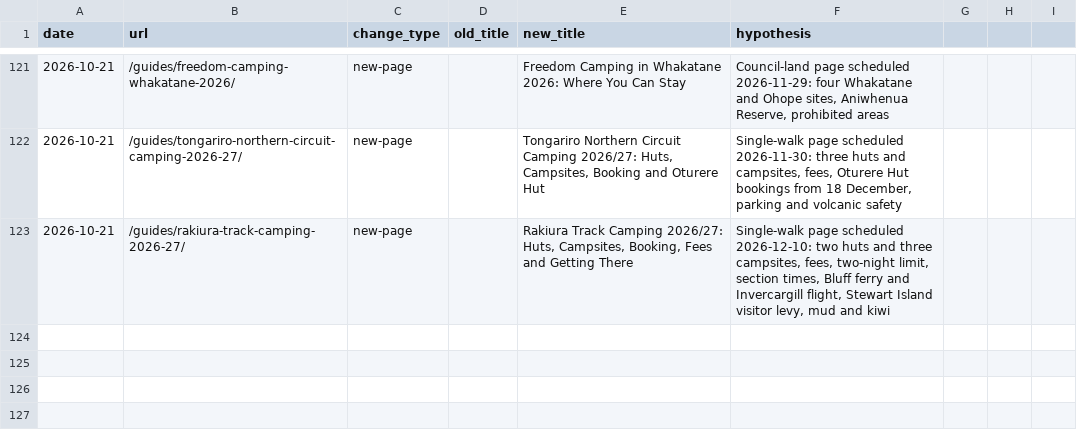
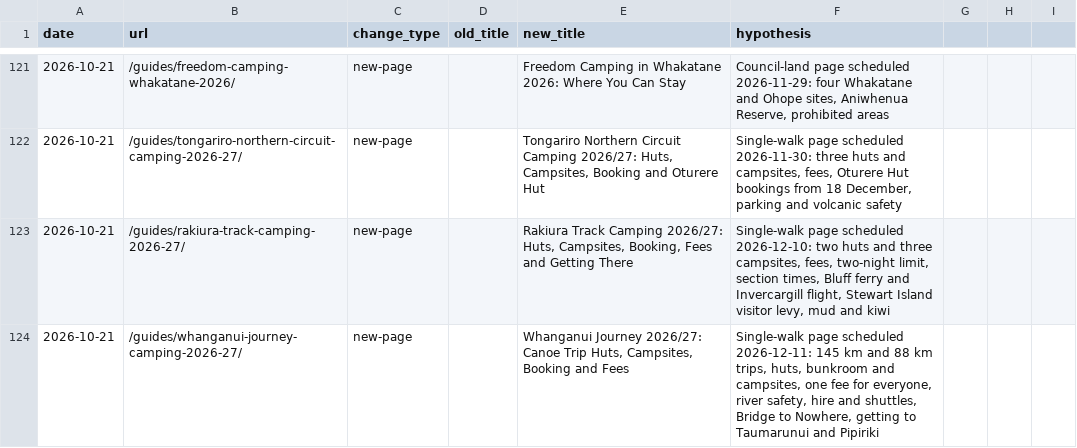
Before and after one commit to CristianRus4/kiwicamping-web, a CSV file: docs/growth/changelog.csv, drawn as a sheet; only a part is shown, gaps mark what is left out.

```diff
--- a/docs/growth/changelog.csv
+++ b/docs/growth/changelog.csv
@@ -123 +123,2 @@ date,url,change_type,old_title,new_title,hypothesis
 2026-10-21,/guides/rakiura-track-camping-2026-27/,new-page,,"Rakiura Track Camping 2026/27: Huts, Campsites, Booking, Fees and Getting There","Single-walk page scheduled 2026-12-10: two huts and three campsites, fees, two-night limit, section times, Bluff ferry and Invercargill flight, Stewart Island visitor levy, mud and kiwi"
+2026-10-21,/guides/whanganui-journey-camping-2026-27/,new-page,,"Whanganui Journey 2026/27: Canoe Trip Huts, Campsites, Booking and Fees","Single-walk page scheduled 2026-12-11: 145 km and 88 km trips, huts, bunkroom and campsites, one fee for everyone, river safety, hire and shuttles, Bridge to Nowhere, getting to Taumarunui and Pipiriki"
```
Also changed, not shown: docs/growth/audit/keyword-map.csv, 6 other files.
